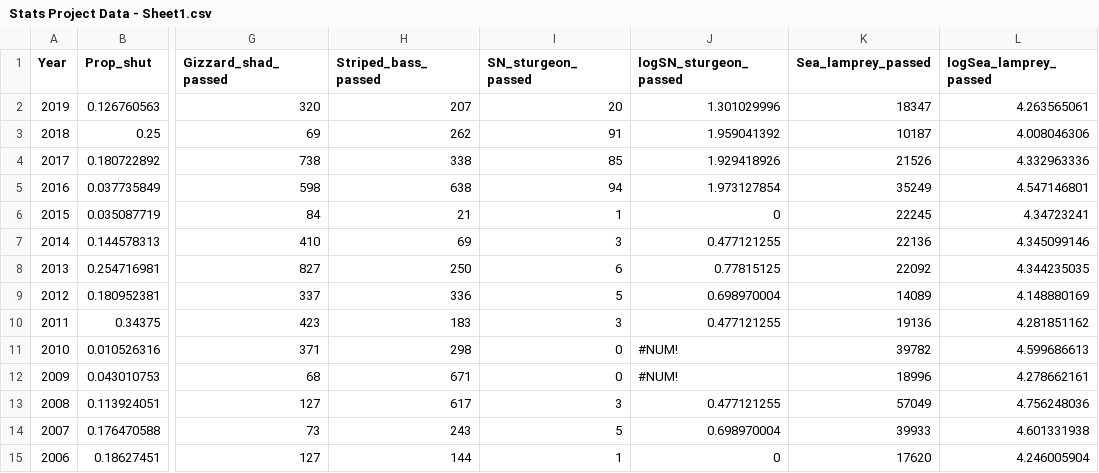
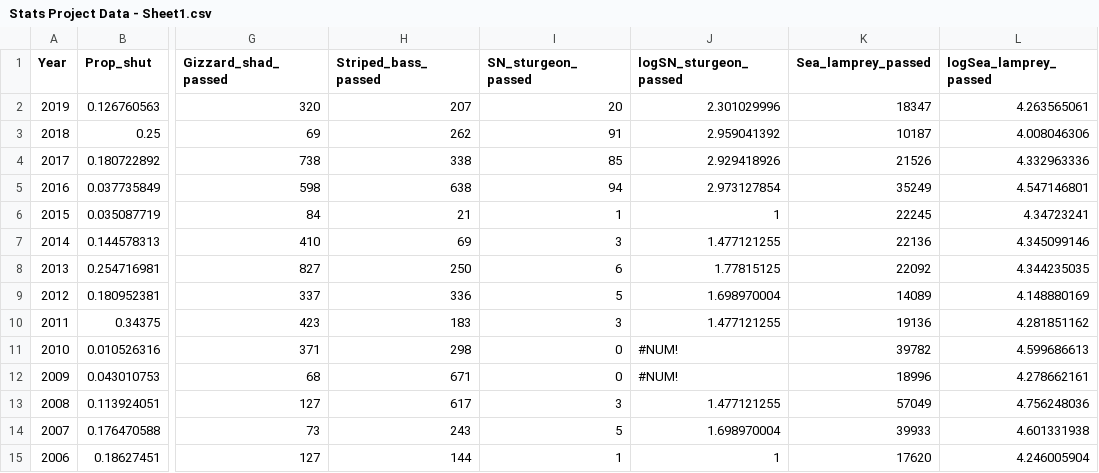
Before and after one commit to kayleighkearnan/stats, a CSV file: Stats Project Data - Sheet1.csv, drawn as a sheet; only a part is shown, gaps mark what is left out; the diff names each change by its address in the sheet, - before the commit and + after, or states it on an @@ line.

Commit message:
Add files via upload

```diff
--- a/Stats Project Data - Sheet1.csv
+++ b/Stats Project Data - Sheet1.csv
-J2 (logSN_sturgeon_passed): 1.301029996
+J2 (logSN_sturgeon_passed): 2.301029996
-J3 (logSN_sturgeon_passed): 1.959041392
+J3 (logSN_sturgeon_passed): 2.959041392
-J4 (logSN_sturgeon_passed): 1.929418926
+J4 (logSN_sturgeon_passed): 2.929418926
-J5 (logSN_sturgeon_passed): 1.973127854
+J5 (logSN_sturgeon_passed): 2.973127854
-J6 (logSN_sturgeon_passed): 0
+J6 (logSN_sturgeon_passed): 1
-J7 (logSN_sturgeon_passed): 0.477121255
+J7 (logSN_sturgeon_passed): 1.477121255
-J8 (logSN_sturgeon_passed): 0.77815125
+J8 (logSN_sturgeon_passed): 1.77815125
-J9 (logSN_sturgeon_passed): 0.698970004
+J9 (logSN_sturgeon_passed): 1.698970004
-J10 (logSN_sturgeon_passed): 0.477121255
+J10 (logSN_sturgeon_passed): 1.477121255
-J13 (logSN_sturgeon_passed): 0.477121255
+J13 (logSN_sturgeon_passed): 1.477121255
-J14 (logSN_sturgeon_passed): 0.698970004
+J14 (logSN_sturgeon_passed): 1.698970004
-J15 (logSN_sturgeon_passed): 0
+J15 (logSN_sturgeon_passed): 1
```
